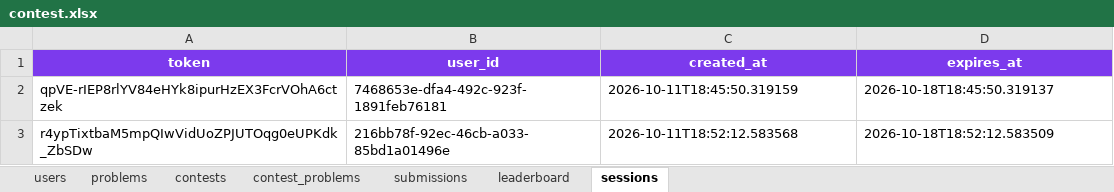
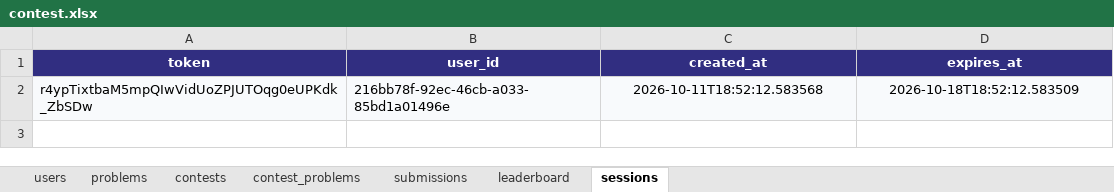
Before and after one commit to Zahedul-zane/CodeArena, an Excel workbook: backend/data/contest.xlsx, sheet sessions, drawn as a sheet; values as stored, in another font and other column widths than the file's, no borders; removed rows and columns are numbered as before the commit, all else as after; the diff names each change by its address in the sheet, - before the commit and + after, or states it on an @@ line.

```diff
--- a/backend/data/contest.xlsx (sheet sessions)
+++ b/backend/data/contest.xlsx (sheet sessions)
-A1:D1 fill: #7C3AED
+A1:D1 fill: #312E81
-row 2: qpVE-rIEP8rlYV84eHYk8ipurHzEX3FcrVOhA6ctzek | 7468653e-dfa4-492c-923f-1891feb76181 | 2026-10-11T18:45:50.319159 | 2026-10-18T18:45:50.319137
-A2:D2 fill: none
+A2:D2 fill: #F8FAFC
-C2:D2 alignment: left
+C2:D2 alignment: center
```
Also changed, not shown: sheet submissions, sheet problems, sheet contests, sheet leaderboard, sheet contest_problems, sheet users, 21 other files.
